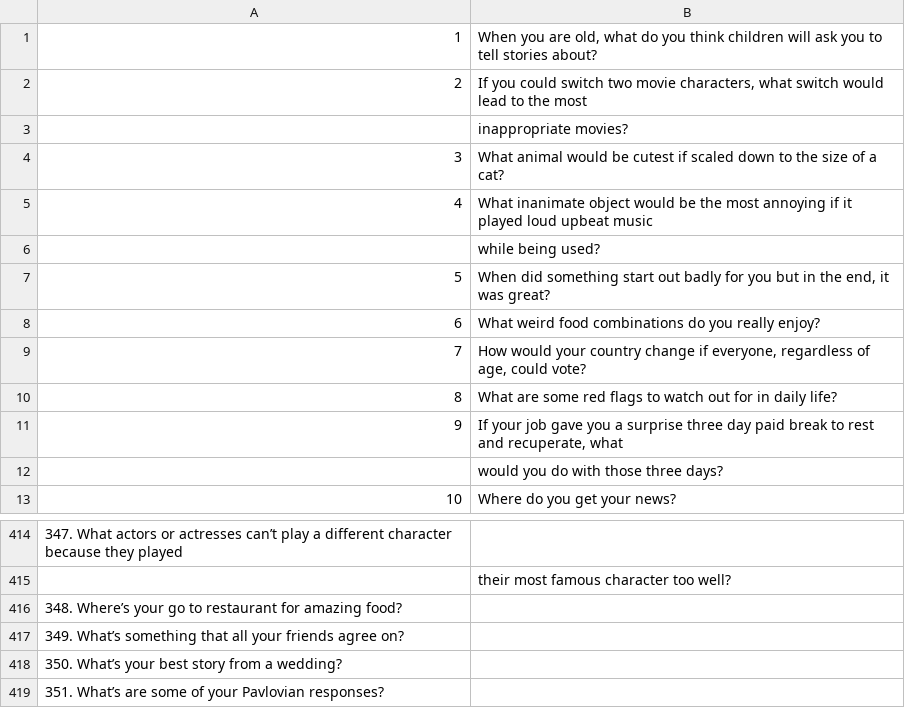
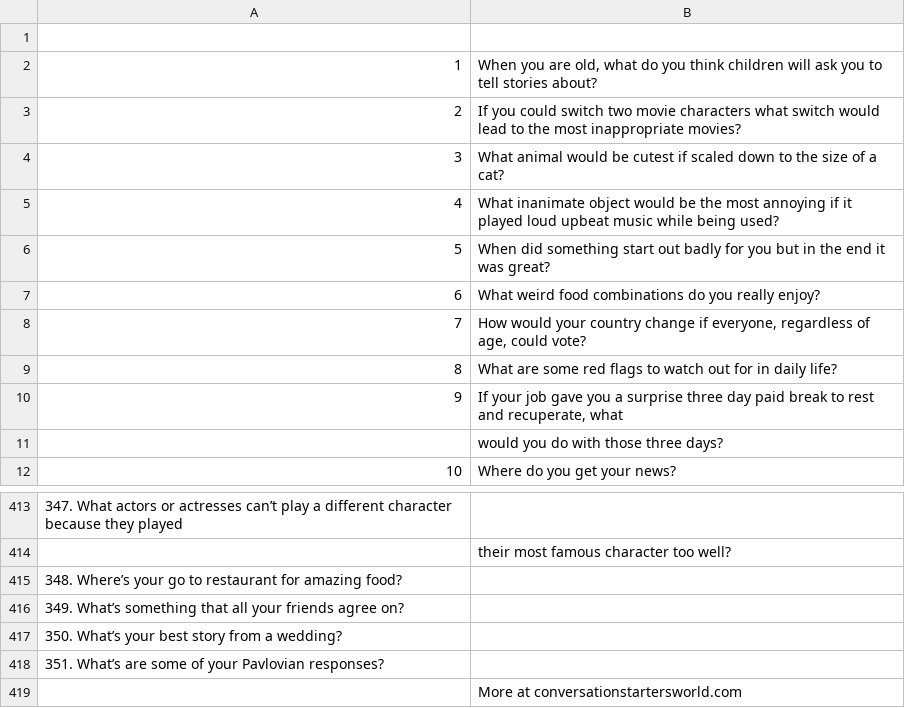
Before and after one commit to pjfitzgerald/compassion, a CSV file: config/questions.csv (was lib/assets/questions.csv), drawn as a sheet; only a part is shown, gaps mark what is left out; removed rows and columns are numbered as before the commit, all else as after; the diff names each change by its address in the sheet, - before the commit and + after, or states it on an @@ line.

Commit message:
sampled questions into questionbox

```diff
--- a/lib/assets/questions.csv
+++ b/config/questions.csv
+row 1: (empty)
-B3: …two movie characters, what switch would lead to the most
+B3: …two movie characters what switch would lead to the most inappropriate movies?
-row 3:  | inappropriate movies?
-B5: …upbeat music
+B5: …upbeat music while being used?
-row 6:  | while being used?
-B6: …in the end, it was…
+B6: …in the end it was…
+row 419:  | More at conversationstartersworld.com
```
Also changed, not shown: 2 other files.
